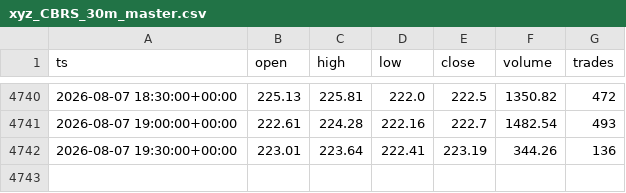
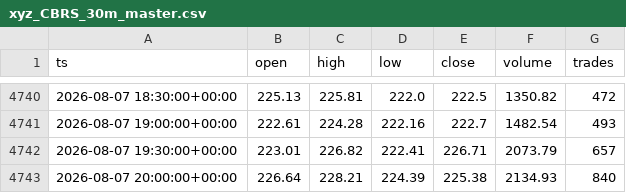
Before and after one commit to marsierz-ui/CBRS_data, a CSV file: out/xyz_CBRS_30m_master.csv, drawn as a sheet; only a part is shown, gaps mark what is left out.

```diff
--- a/out/xyz_CBRS_30m_master.csv
+++ b/out/xyz_CBRS_30m_master.csv
@@ -4741,2 +4741,3 @@ ts,open,high,low,close,volume,trades
 2026-08-07 19:00:00+00:00,222.61,224.28,222.16,222.7,1482.54,493
-2026-08-07 19:30:00+00:00,223.01,223.64,222.41,223.19,344.26,136
+2026-08-07 19:30:00+00:00,223.01,226.82,222.41,226.71,2073.79,657
+2026-08-07 20:00:00+00:00,226.64,228.21,224.39,225.38,2134.93,840
```
Also changed, not shown: out/xyz_CBRS_1d_master.csv, out/xyz_CBRS_1h_master.csv, 1 other file.
